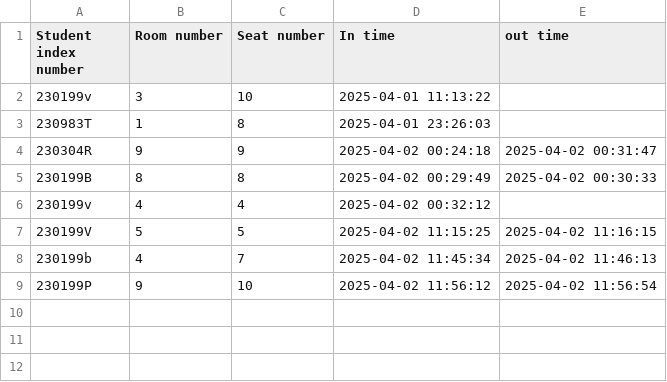
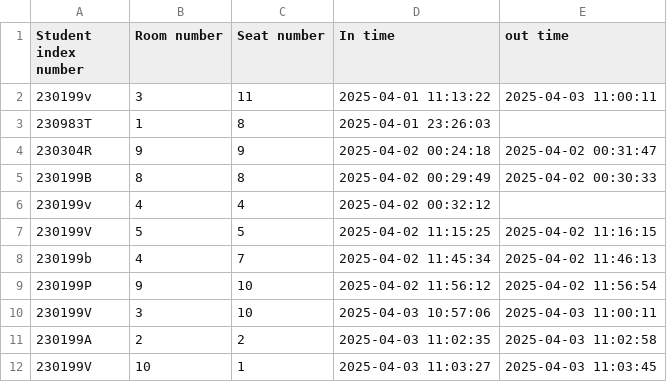
Before and after one commit to nalinasai/university-study-room, a CSV file: student.csv, drawn as a sheet.

Commit message:
update the available seats in study csv file when seat release and reserve

```diff
--- a/student.csv
+++ b/student.csv
@@ -1,3 +1,3 @@
 Student index number,Room number,Seat number,In time, out time
-230199v,3,10,2025-04-01 11:13:22
+230199v,3,11,2025-04-01 11:13:22,2025-04-03 11:00:11
 230983T,1,8,2025-04-01 23:26:03
@@ -9 +9,4 @@ Student index number,Room number,Seat number,In time, out time
 230199P,9,10,2025-04-02 11:56:12,2025-04-02 11:56:54
+230199V,3,10,2025-04-03 10:57:06,2025-04-03 11:00:11
+230199A,2,2,2025-04-03 11:02:35,2025-04-03 11:02:58
+230199V,10,1,2025-04-03 11:03:27,2025-04-03 11:03:45
```
Also changed, not shown: study.csv, 5 other files.
